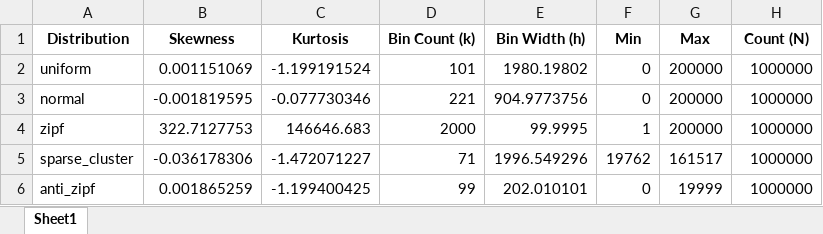
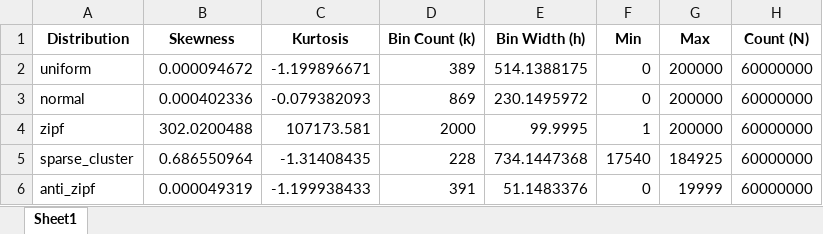
Before and after one commit to TimmyYun/query-optimizer, an Excel workbook: dataset_statistics.xlsx, sheet Sheet1, drawn as a sheet; values as stored, in another font and other column widths than the file's, no borders; the diff names each change by its address in the sheet, - before the commit and + after, or states it on an @@ line.

```diff
--- a/dataset_statistics.xlsx (sheet Sheet1)
+++ b/dataset_statistics.xlsx (sheet Sheet1)
-B2 (Skewness): 0.001151069
+B2 (Skewness): 0.000094672
-C2 (Kurtosis): -1.199191524
+C2 (Kurtosis): -1.199896671
-D2 (Bin Count (k)): 101
+D2 (Bin Count (k)): 389
-E2 (Bin Width (h)): 1980.19802
+E2 (Bin Width (h)): 514.1388175
-H2:H6 (Count (N)): 1000000
+H2:H6 (Count (N)): 60000000
-B3 (Skewness): -0.001819595
+B3 (Skewness): 0.000402336
-C3 (Kurtosis): -0.077730346
+C3 (Kurtosis): -0.079382093
-D3 (Bin Count (k)): 221
+D3 (Bin Count (k)): 869
-E3 (Bin Width (h)): 904.9773756
+E3 (Bin Width (h)): 230.1495972
-B4 (Skewness): 322.7127753
+B4 (Skewness): 302.0200488
-C4 (Kurtosis): 146646.683
+C4 (Kurtosis): 107173.581
-B5 (Skewness): -0.036178306
+B5 (Skewness): 0.686550964
-C5 (Kurtosis): -1.472071227
+C5 (Kurtosis): -1.31408435
-D5 (Bin Count (k)): 71
+D5 (Bin Count (k)): 228
-E5 (Bin Width (h)): 1996.549296
+E5 (Bin Width (h)): 734.1447368
-F5 (Min): 19762
+F5 (Min): 17540
-G5 (Max): 161517
+G5 (Max): 184925
-B6 (Skewness): 0.001865259
+B6 (Skewness): 0.000049319
-C6 (Kurtosis): -1.199400425
+C6 (Kurtosis): -1.199938433
-D6 (Bin Count (k)): 99
+D6 (Bin Count (k)): 391
-E6 (Bin Width (h)): 202.010101
+E6 (Bin Width (h)): 51.1483376
```
Also changed, not shown: static_benchmark_results.xlsx, 6 other files.
